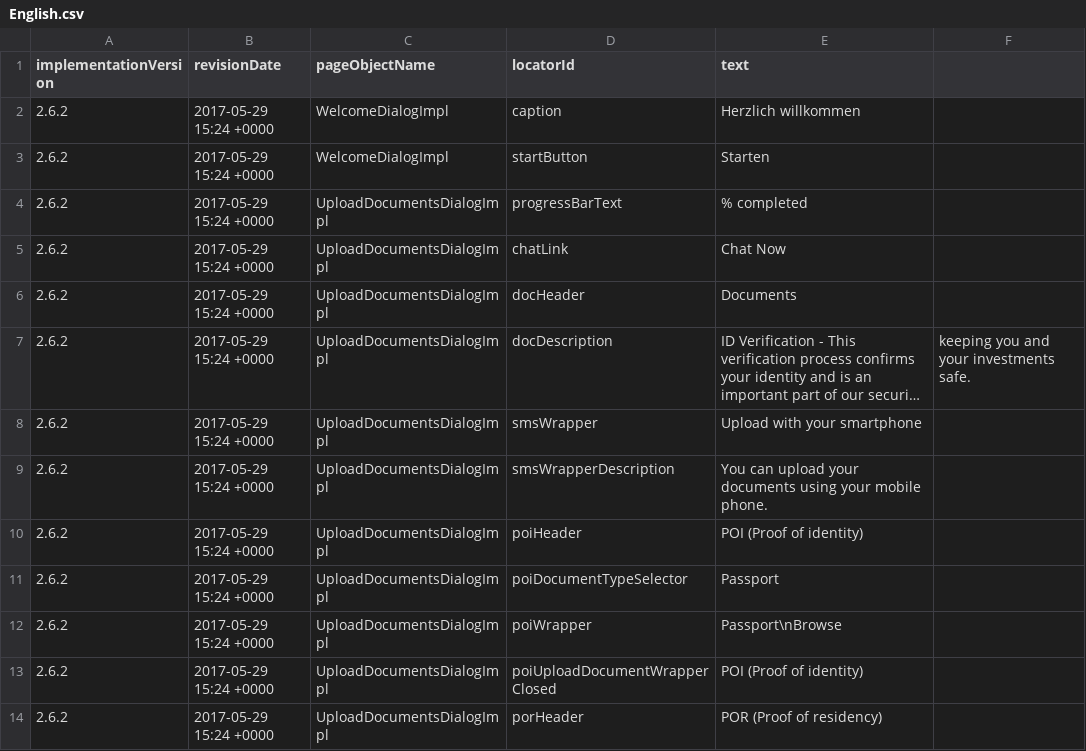
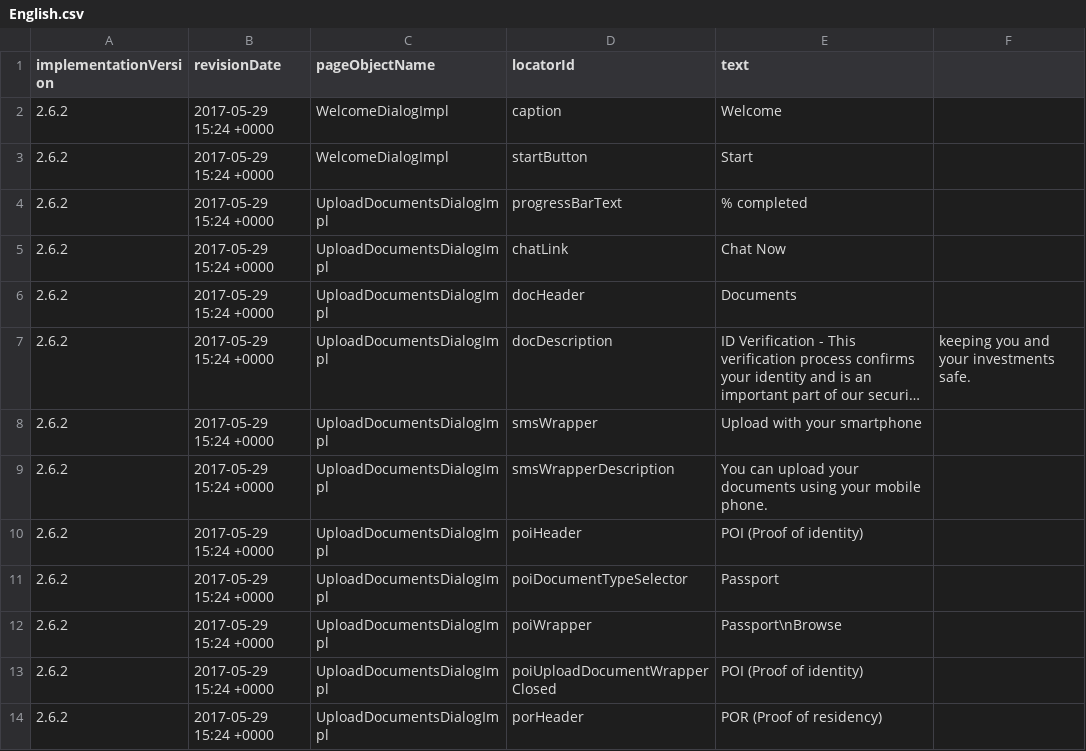
Before and after one commit to quantumua/old_atom, a CSV file: core/src/main/resources/i18n/English.csv, drawn as a sheet; long unchanged cells end in ….

```diff
--- a/core/src/main/resources/i18n/English.csv
+++ b/core/src/main/resources/i18n/English.csv
@@ -1,4 +1,4 @@
 implementationVersion,revisionDate,pageObjectName,locatorId,text
-2.6.2,2017-05-29 15:24 +0000,WelcomeDialogImpl,caption,Herzlich willkommen
-2.6.2,2017-05-29 15:24 +0000,WelcomeDialogImpl,startButton,Starten
+2.6.2,2017-05-29 15:24 +0000,WelcomeDialogImpl,caption,Welcome
+2.6.2,2017-05-29 15:24 +0000,WelcomeDialogImpl,startButton,Start
 2.6.2,2017-05-29 15:24 +0000,UploadDocumentsDialogImpl,progressBarText,% completed
```
Also changed, not shown: 1 other file.
